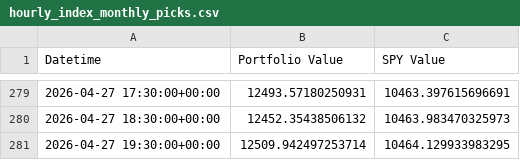
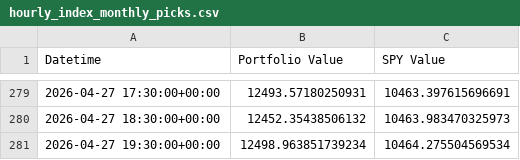
Before and after one commit to g-prakash/sp500_screener, a CSV file: hourly_index_monthly_picks.csv, drawn as a sheet; only a part is shown, gaps mark what is left out.

```diff
--- a/hourly_index_monthly_picks.csv
+++ b/hourly_index_monthly_picks.csv
@@ -280,2 +280,2 @@ Datetime,Portfolio Value,SPY Value
 2026-04-27 18:30:00+00:00,12452.35438506132,10463.983470325973
-2026-04-27 19:30:00+00:00,12509.942497253714,10464.129933983295
+2026-04-27 19:30:00+00:00,12498.963851739234,10464.275504569534
```
Also changed, not shown: 2 other files.
